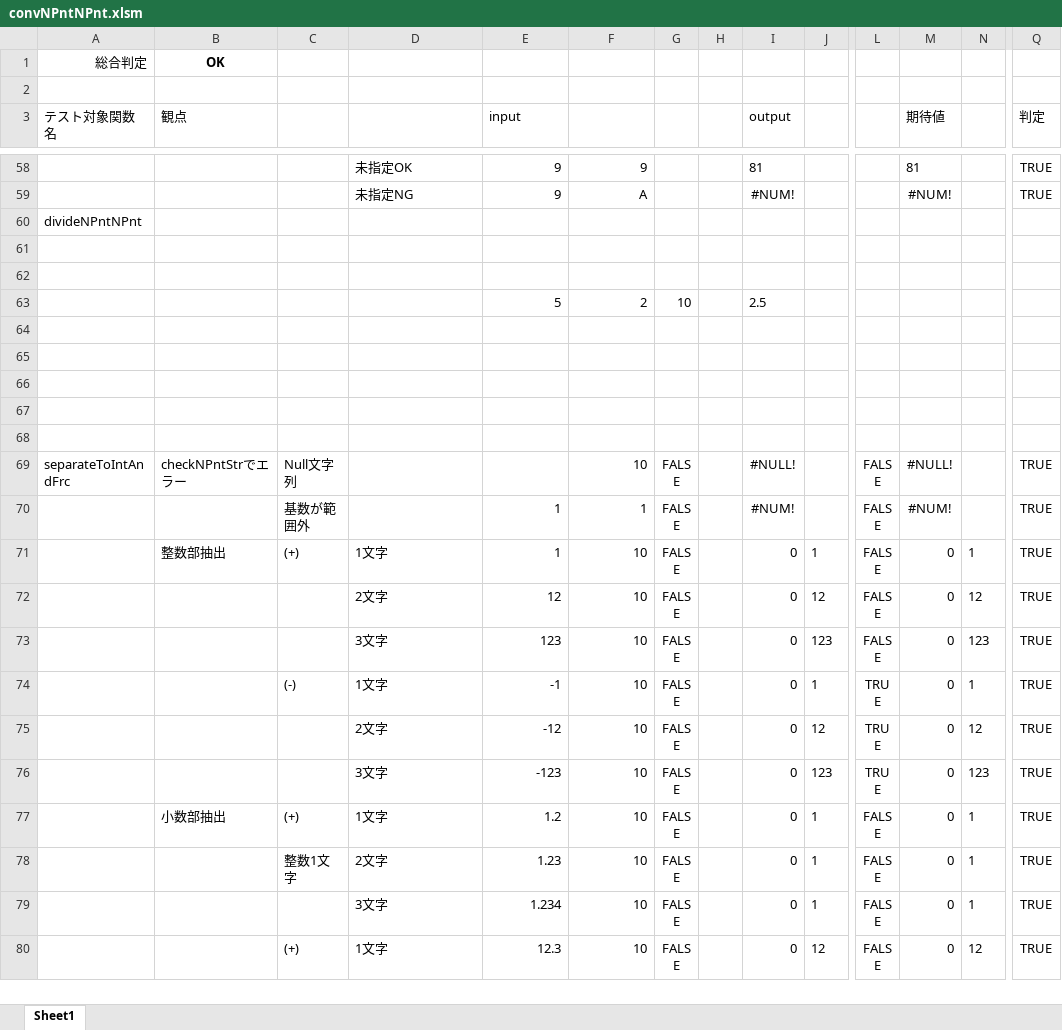
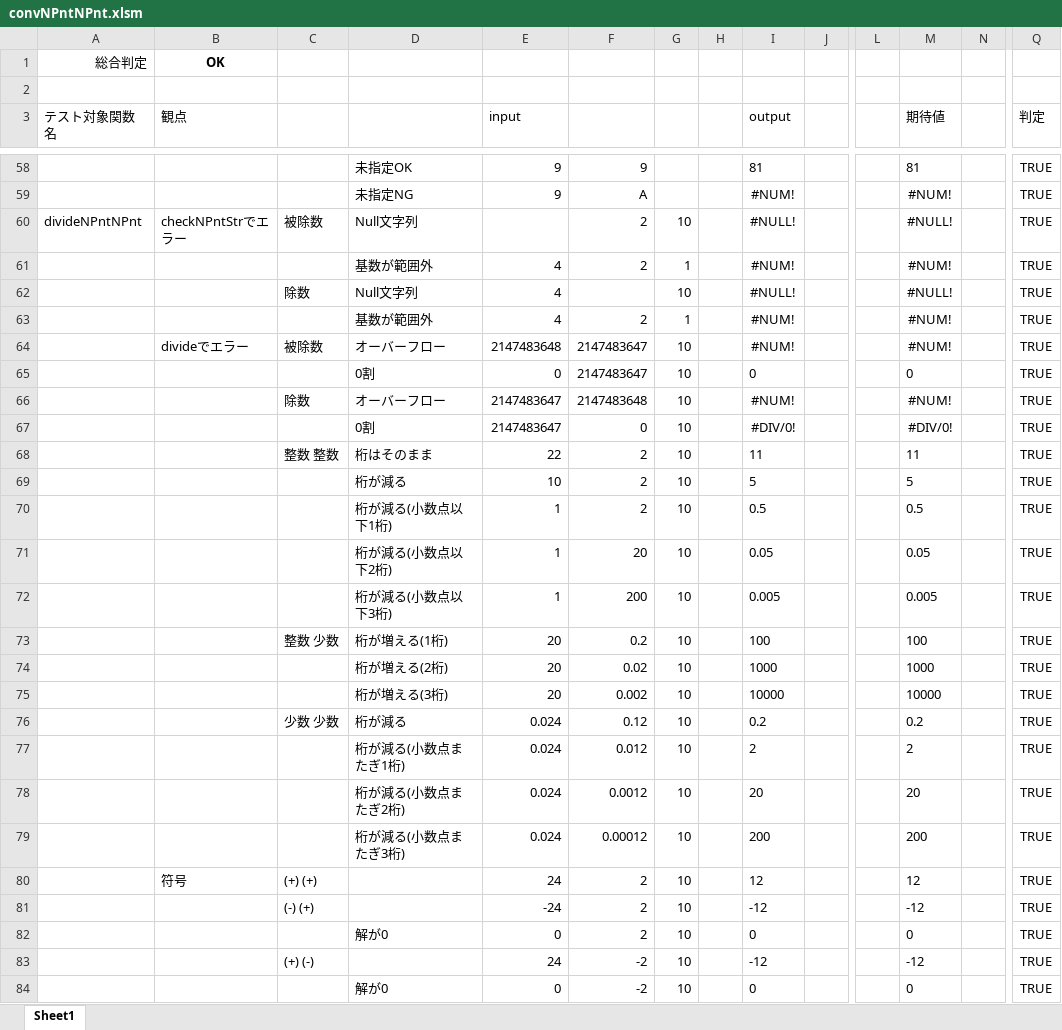
Before and after one commit to yakenohara/DLL-InternalHex, an Excel workbook: VBA Test/convNPntNPnt.xlsm, sheet Sheet1, drawn as a sheet; only a part is shown, gaps mark what is left out; the shorter side is filled out with more unchanged rows; values as stored, in another font and other column widths than the file's, no borders; conditional formats not drawn; removed rows and columns are numbered as before the commit, all else as after; rows hold the shown columns only; the diff covers the shown part only; the diff names each change by its address in the sheet, - before the commit and + after, or states it on an @@ line.

```diff
--- a/VBA Test/convNPntNPnt.xlsm (sheet Sheet1)
+++ b/VBA Test/convNPntNPnt.xlsm (sheet Sheet1)
-row 60: divideNPntNPnt
-row 60: (empty)
+row 60: divideNPntNPnt | checkNPntStrでエラー | 被除数 | Null文字列 |  | 2 | 10 |  | #NULL! |  |  | #NULL! |  | TRUE
-row 61: (empty)
+row 61:  |  |  | 基数が範囲外 | 4 | 2 | 1 |  | #NUM! |  |  | #NUM! |  | TRUE
-row 63:  |  |  |  | 5 | 2 | 10 |  | 2.5
-row 62: (empty)
+row 62:  |  | 除数 | Null文字列 | 4 |  | 10 |  | #NULL! |  |  | #NULL! |  | TRUE
-row 63: (empty)
+row 63:  |  |  | 基数が範囲外 | 4 | 2 | 1 |  | #NUM! |  |  | #NUM! |  | TRUE
-row 64: (empty)
+row 64:  | divideでエラー | 被除数 | オーバーフロー | 2147483648 | 2147483647 | 10 |  | #NUM! |  |  | #NUM! |  | TRUE
-row 65: (empty)
+row 65:  |  |  | 0割 | 0 | 2147483647 | 10 |  | 0 |  |  | 0 |  | TRUE
-row 66: (empty)
+row 66:  |  | 除数 | オーバーフロー | 2147483647 | 2147483648 | 10 |  | #NUM! |  |  | #NUM! |  | TRUE
+row 67:  |  |  | 0割 | 2147483647 | 0 | 10 |  | #DIV/0! |  |  | #DIV/0! |  | TRUE
+row 68:  |  | 整数 整数 | 桁はそのまま | 22 | 2 | 10 |  | 11 |  |  | 11 |  | TRUE
+row 69:  |  |  | 桁が減る | 10 | 2 | 10 |  | 5 |  |  | 5 |  | TRUE
+row 70:  |  |  | 桁が減る(小数点以下1桁) | 1 | 2 | 10 |  | 0.5 |  |  | 0.5 |  | TRUE
+row 71:  |  |  | 桁が減る(小数点以下2桁) | 1 | 20 | 10 |  | 0.05 |  |  | 0.05 |  | TRUE
+row 72:  |  |  | 桁が減る(小数点以下3桁) | 1 | 200 | 10 |  | 0.005 |  |  | 0.005 |  | TRUE
+row 73:  |  | 整数 少数 | 桁が増える(1桁) | 20 | 0.2 | 10 |  | 100 |  |  | 100 |  | TRUE
+row 74:  |  |  | 桁が増える(2桁) | 20 | 0.02 | 10 |  | 1000 |  |  | 1000 |  | TRUE
+row 75:  |  |  | 桁が増える(3桁) | 20 | 0.002 | 10 |  | 10000 |  |  | 10000 |  | TRUE
+row 76:  |  | 少数 少数 | 桁が減る | 0.024 | 0.12 | 10 |  | 0.2 |  |  | 0.2 |  | TRUE
+row 77:  |  |  | 桁が減る(小数点またぎ1桁) | 0.024 | 0.012 | 10 |  | 2 |  |  | 2 |  | TRUE
+row 78:  |  |  | 桁が減る(小数点またぎ2桁) | 0.024 | 0.0012 | 10 |  | 20 |  |  | 20 |  | TRUE
+row 79:  |  |  | 桁が減る(小数点またぎ3桁) | 0.024 | 0.00012 | 10 |  | 200 |  |  | 200 |  | TRUE
+row 80:  | 符号 | (+) (+) |  | 24 | 2 | 10 |  | 12 |  |  | 12 |  | TRUE
+row 81:  |  | (-) (+) |  | -24 | 2 | 10 |  | -12 |  |  | -12 |  | TRUE
+row 82:  |  |  | 解が0 | 0 | 2 | 10 |  | 0 |  |  | 0 |  | TRUE
+row 83:  |  | (+) (-) |  | 24 | -2 | 10 |  | -12 |  |  | -12 |  | TRUE
+row 84:  |  |  | 解が0 | 0 | -2 | 10 |  | 0 |  |  | 0 |  | TRUE
```
Also changed, not shown: 21 added rows elsewhere in this sheet, 1 other file.
